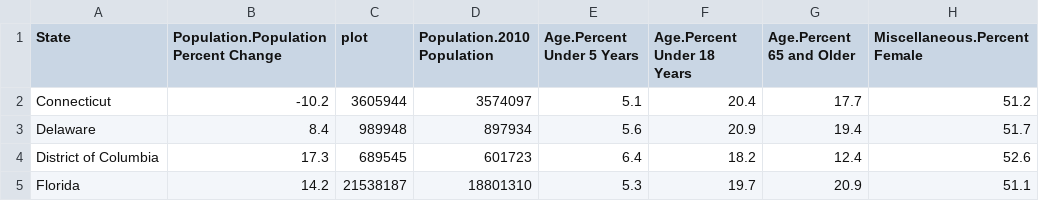
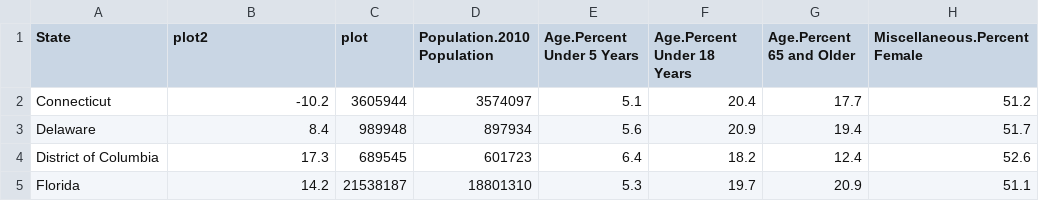
Before and after one commit to zhehaowUNC/d3, a CSV file: state_demographics.csv, drawn as a sheet; only a part is shown; the diff names each change by its address in the sheet, - before the commit and + after, or states it on an @@ line.

Commit message:
Update state_demographics.csv

```diff
--- a/state_demographics.csv
+++ b/state_demographics.csv
-B1: Population.Population Percent Change
+B1: plot2
```
